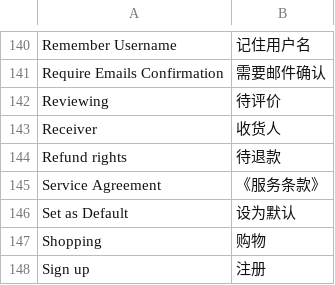
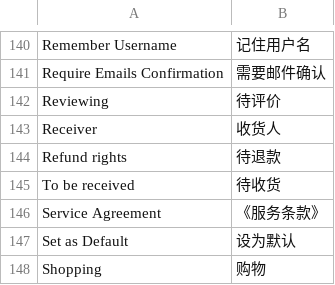
Before and after one commit to peachyang/py_website, a CSV file: app/i18n/zh-CN/customer.csv, drawn as a sheet; only a part is shown, gaps mark what is left out; the shorter side is filled out with more unchanged rows; the diff names each change by its address in the sheet, - before the commit and + after, or states it on an @@ line.

```diff
--- a/app/i18n/zh-CN/customer.csv
+++ b/app/i18n/zh-CN/customer.csv
+row 145: To be received | 待收货
```
Also changed, not shown: 6 other files.
